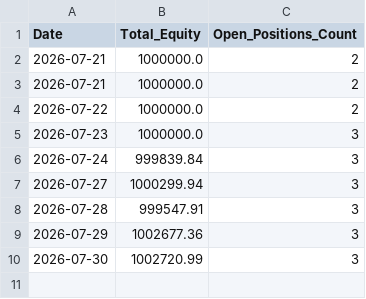
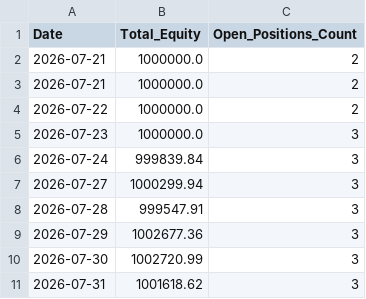
Before and after one commit to Midilesh0110/equisight_v5, a CSV file: daily_equity.csv, drawn as a sheet.

```diff
--- a/daily_equity.csv
+++ b/daily_equity.csv
@@ -10 +10,2 @@ Date,Total_Equity,Open_Positions_Count
 2026-07-30,1002720.99,3
+2026-07-31,1001618.62,3
```
Also changed, not shown: equisight_v5_ledger.csv.
